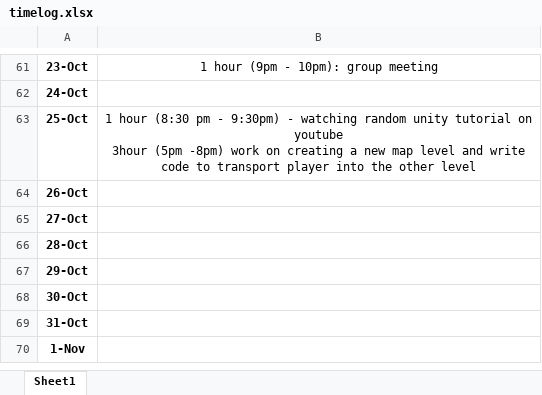
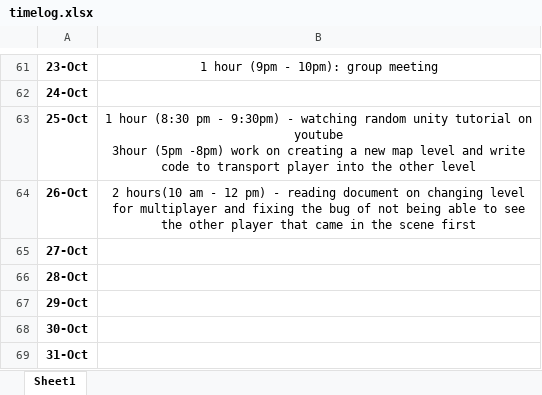
Before and after one commit to Kazuto1120/chocohippo, an Excel workbook: timelog.xlsx, sheet Sheet1, drawn as a sheet; only a part is shown, gaps mark what is left out; the shorter side is filled out with more unchanged rows; values as stored, in another font and other column widths than the file's, no borders; the diff names each change by its address in the sheet, - before the commit and + after, or states it on an @@ line.

Commit message:
update time log

```diff
--- a/timelog.xlsx (sheet Sheet1)
+++ b/timelog.xlsx (sheet Sheet1)
-B64: (empty)
+B64: 2 hours(10 am - 12 pm) - reading document on changing level for multiplayer and fixing the bug of not being able to see the other player that came in the scene first
```
